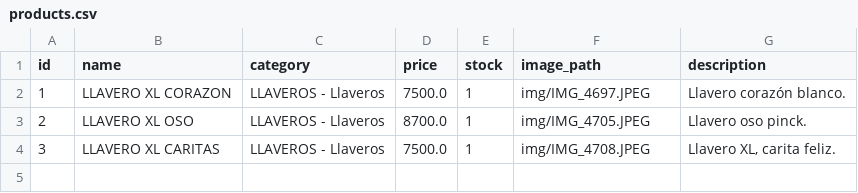
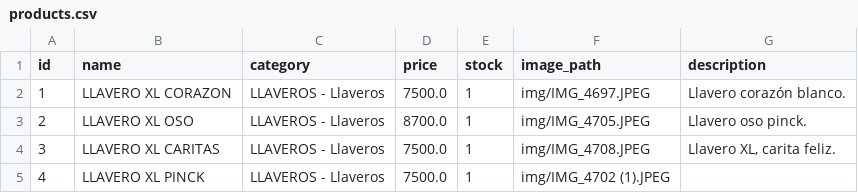
Before and after one commit to PierottiBR/glint_tienda_online, a CSV file: files_csv/products.csv, drawn as a sheet.

Commit message:
Añadido producto: LLAVERO XL PINCK  (LLAVEROS - Llaveros)

```diff
--- a/files_csv/products.csv
+++ b/files_csv/products.csv
@@ -4 +4,2 @@ id,name,category,price,stock,image_path,description
 3,LLAVERO XL CARITAS,LLAVEROS - Llaveros,7500.0,1,img/IMG_4708.JPEG,"Llavero XL, carita feliz. "
+4,LLAVERO XL PINCK ,LLAVEROS - Llaveros,7500.0,1,img/IMG_4702 (1).JPEG,
```
